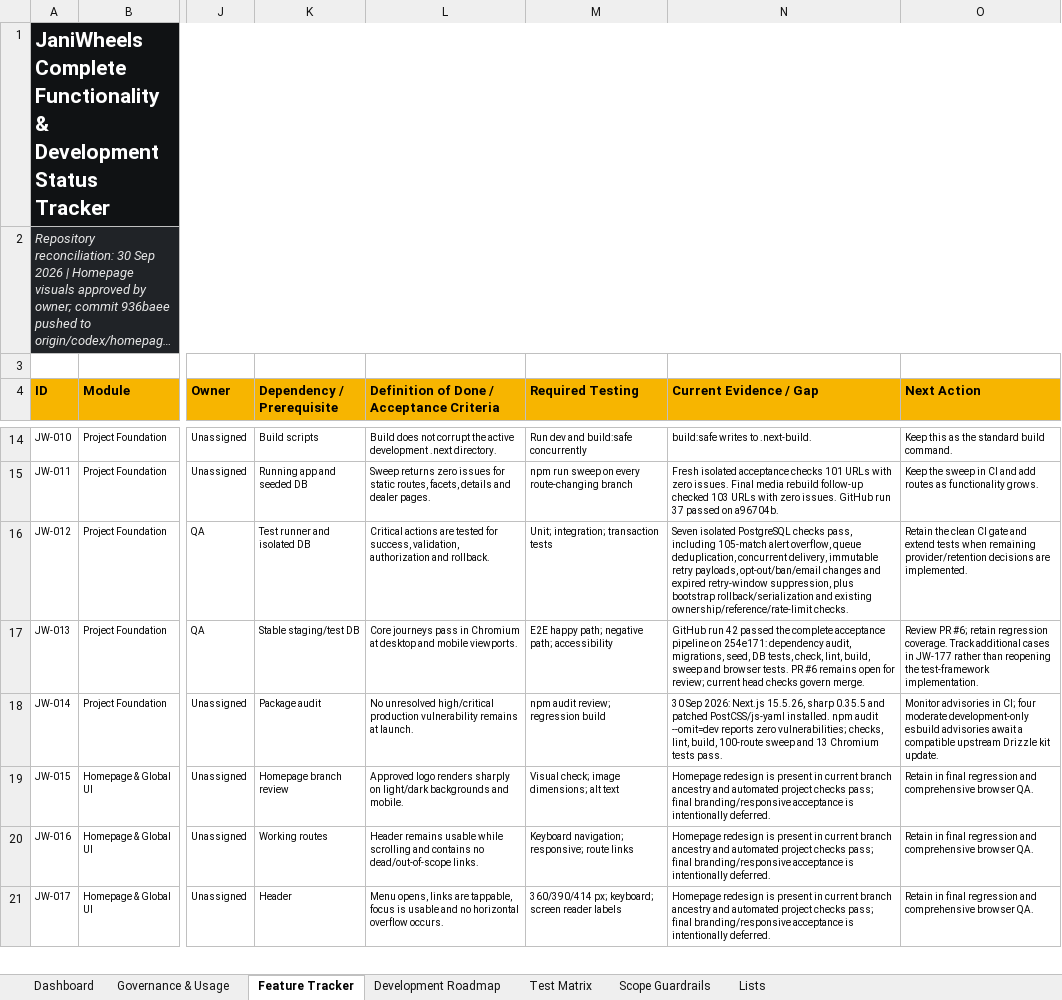
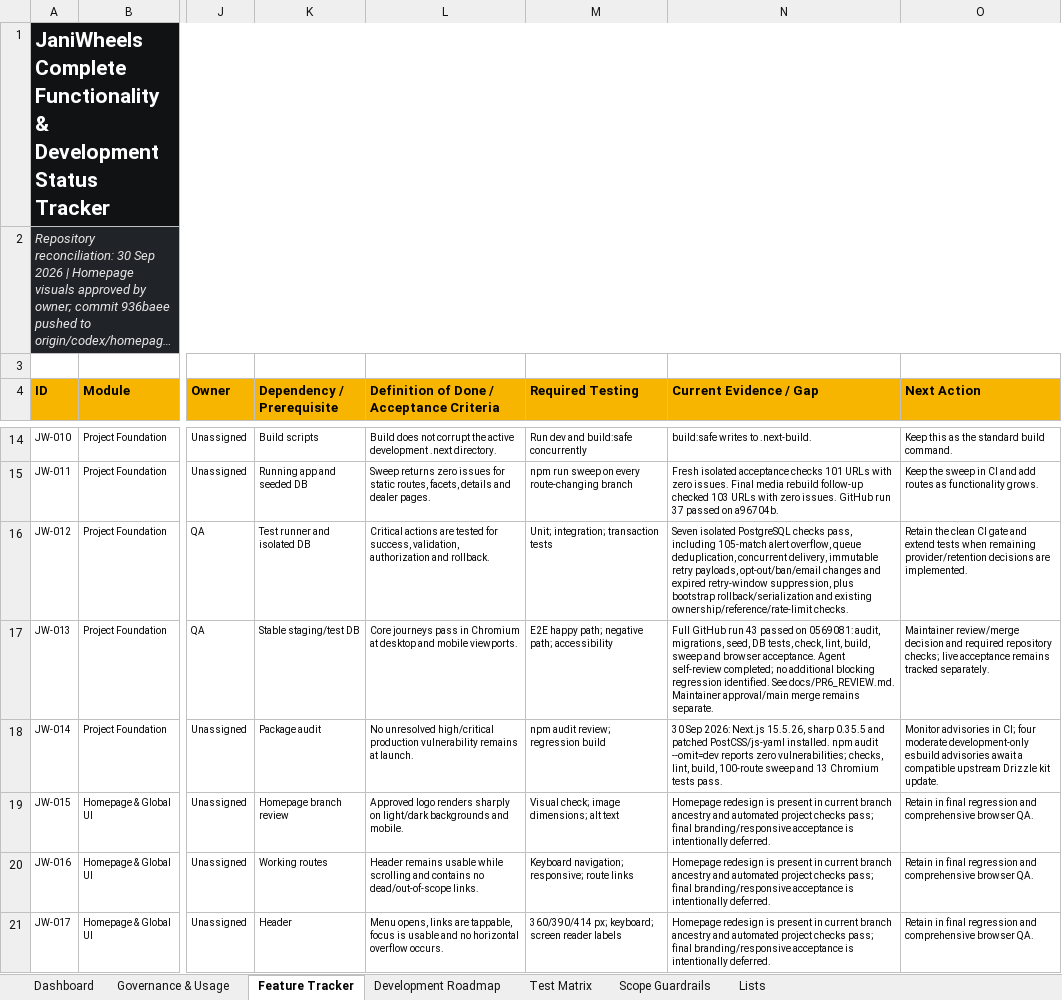
Before and after one commit to Tech-Orbit-Systems/JaniWheels, an Excel workbook: docs/JaniWheels_Complete_Feature_Development_Tracker.xlsx, sheet Feature Tracker, drawn as a sheet; only a part is shown, gaps mark what is left out; long unchanged cells end in …; values as stored, in another font and other column widths than the file's, no borders; conditional formats and table styles not drawn; the diff covers the shown part only; the diff names each change by its address in the sheet, - before the commit and + after, or states it on an @@ line.

Commit message:
Record completed PR review and passing acceptance evidence

```diff
--- a/docs/JaniWheels_Complete_Feature_Development_Tracker.xlsx (sheet Feature Tracker)
+++ b/docs/JaniWheels_Complete_Feature_Development_Tracker.xlsx (sheet Feature Tracker)
-N17 (Current Evidence / Gap): GitHub run 42 passed the complete acceptance pipeline on 254e171: dependency audit, migrations, seed, DB tests, check, lint, build, sweep and browser tests. PR #6 remains open for review; current head checks govern merge.
+N17 (Current Evidence / Gap): Full GitHub run 43 passed on 0569081: audit, migrations, seed, DB tests, check, lint, build, sweep and browser acceptance. Agent self-review completed; no additional blocking regression identified. See docs/PR6_REVIEW.md. Maintainer approval/main merge remains separate.
-O17 (Next Action): Review PR #6; retain regression coverage. Track additional cases in JW-177 rather than reopening the test-framework implementation.
+O17 (Next Action): Maintainer review/merge decision and required repository checks; live acceptance remains tracked separately.
```
Also changed, not shown: 2 edited cells elsewhere in this sheet, sheet Dashboard, sheet Governance & Usage, sheet Test Matrix, charts or pictures, 2 other files.
